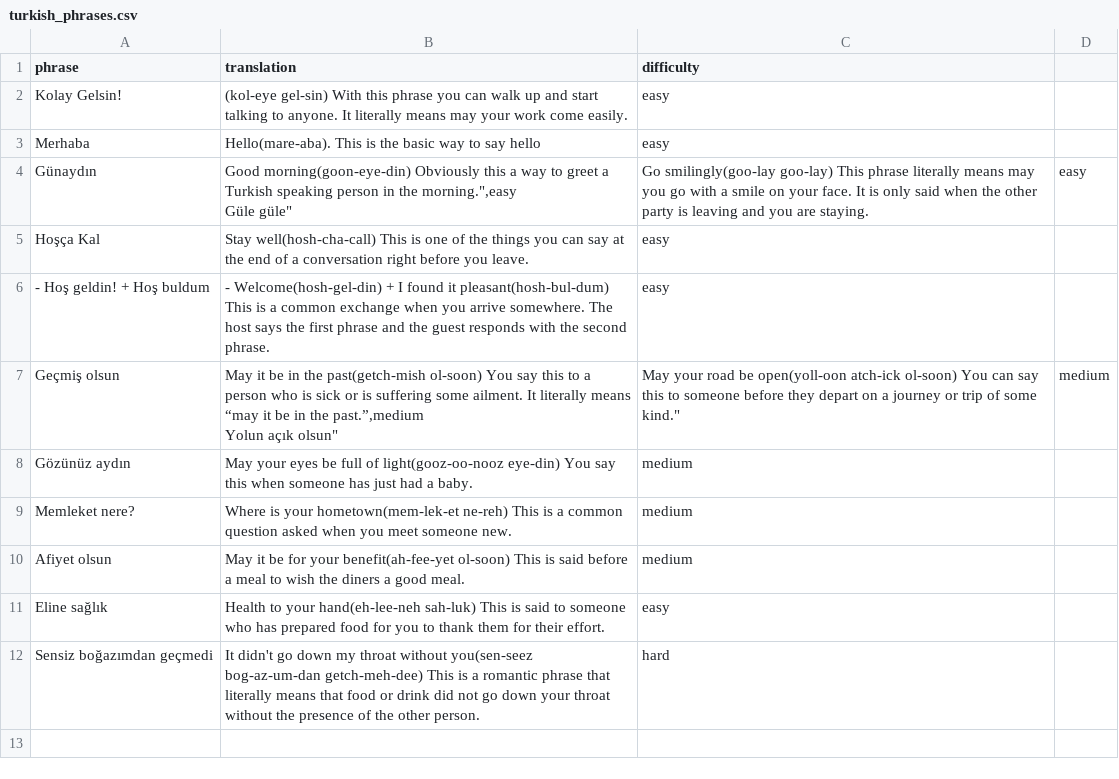
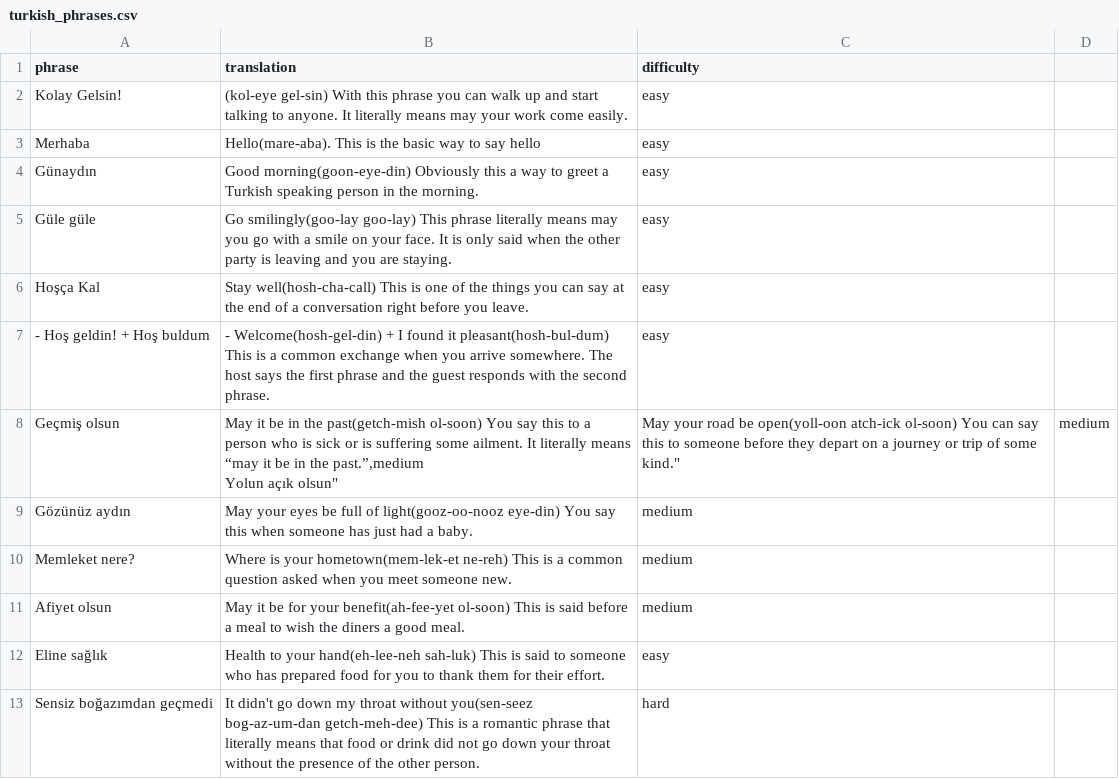
Before and after one commit to BilgeBengisu/OOD, a CSV file: FinalProject/phrases/turkish_phrases.csv, drawn as a sheet.

```diff
--- a/FinalProject/phrases/turkish_phrases.csv
+++ b/FinalProject/phrases/turkish_phrases.csv
@@ -3,4 +3,4 @@ phrase,translation,difficulty
 "Merhaba","Hello(mare-aba). This is the basic way to say hello",easy
-"Günaydın","Good morning(goon-eye-din) Obviously this a way to greet a Turkish speaking person in the morning."",easy
-"Güle güle","Go smilingly(goo-lay goo-lay) This phrase literally means may you go with a smile on your face. It is only said when the other party is leaving and you are staying.",easy
+"Günaydın","Good morning(goon-eye-din) Obviously this a way to greet a Turkish speaking person in the morning.",easy
+"Güle güle","Go smilingly(goo-lay goo-lay) This phrase literally means may you go with a smile on your face. It is only said when the other party is leaving and you are staying.",easy
 "Hoşça Kal","Stay well(hosh-cha-call) This is one of the things you can say at the end of a conversation right before you leave.",easy
```
Also changed, not shown: FinalProject/phrases/italian_phrases.csv, 45 other files.
